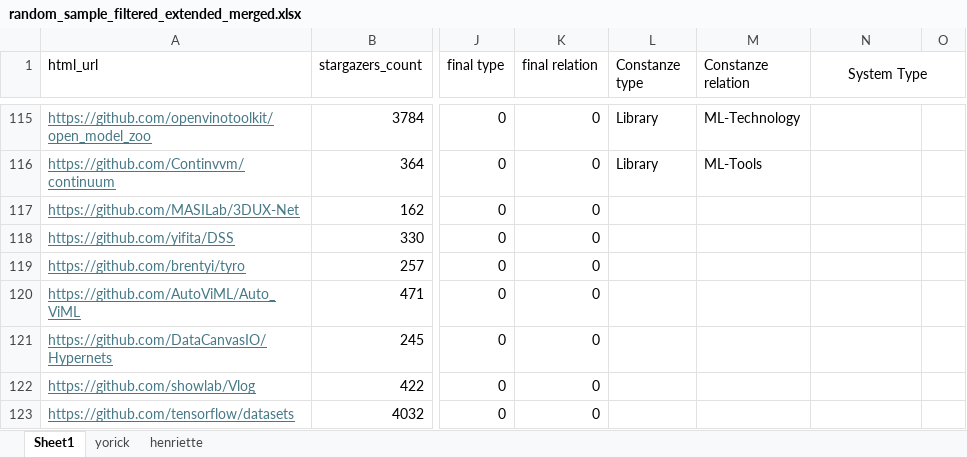
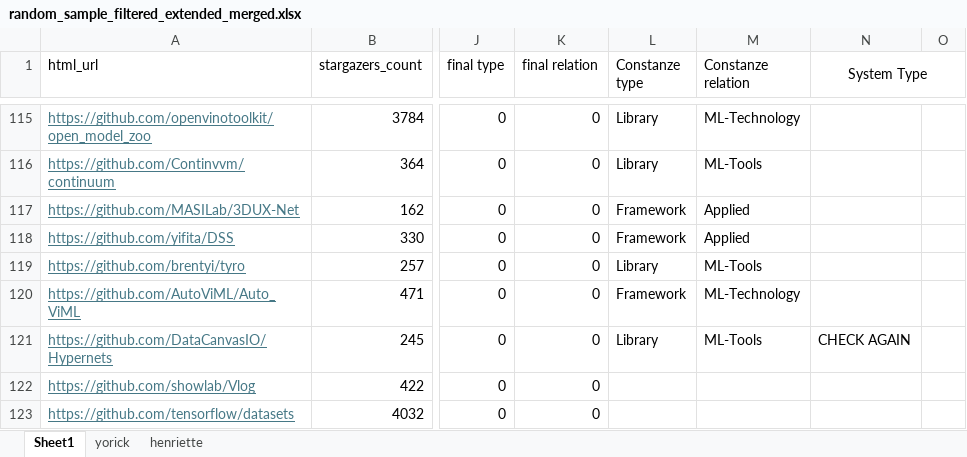
Before and after one commit to isselab/github-classifier, an Excel workbook: data/random_sample_filtered_extended_merged.xlsx, sheet Sheet1, drawn as a sheet; only a part is shown, gaps mark what is left out; values as stored, in another font and other column widths than the file's, no borders; the diff names each change by its address in the sheet, - before the commit and + after, or states it on an @@ line.

```diff
--- a/data/random_sample_filtered_extended_merged.xlsx (sheet Sheet1)
+++ b/data/random_sample_filtered_extended_merged.xlsx (sheet Sheet1)
-L117:L118 (Constanze type): (empty)
+L117:L118 (Constanze type): Framework
-M117:M118 (Constanze relation): (empty)
+M117:M118 (Constanze relation): Applied
-L119 (Constanze type): (empty)
+L119 (Constanze type): Library
-M119 (Constanze relation): (empty)
+M119 (Constanze relation): ML-Tools
-L120 (Constanze type): (empty)
+L120 (Constanze type): Framework
-M120 (Constanze relation): (empty)
+M120 (Constanze relation): ML-Technology
-L121 (Constanze type): (empty)
+L121 (Constanze type): Library
-M121 (Constanze relation): (empty)
+M121 (Constanze relation): ML-Tools
-N121 (System Type): (empty)
+N121 (System Type): CHECK AGAIN
```
Also changed, not shown: 5 other files.
